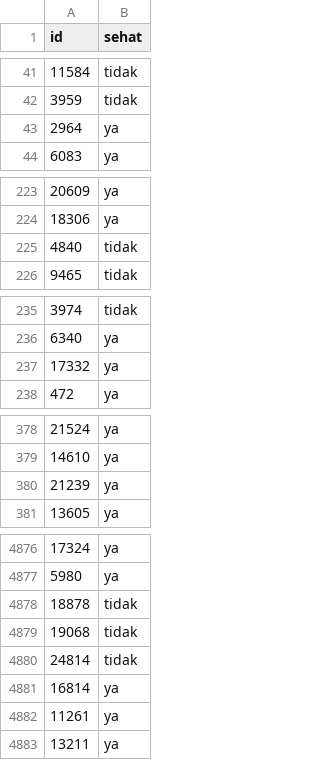
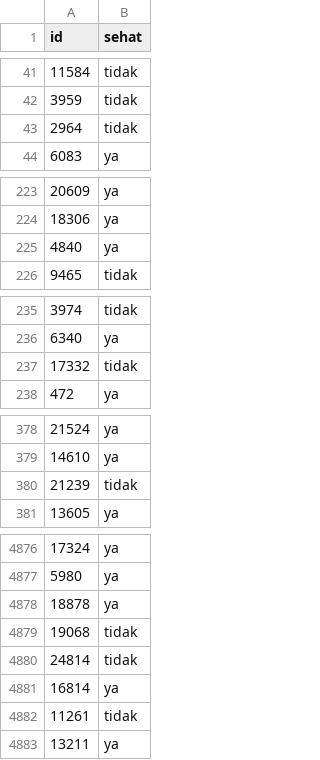
Before and after one commit to denisikiandani/KaggleCompetition-Wellness_Classifier, a CSV file: hasilml_p5.csv, drawn as a sheet; only a part is shown, gaps mark what is left out; the diff covers the shown part only.

```diff
--- a/hasilml_p5.csv
+++ b/hasilml_p5.csv
@@ -42,3 +42,3 @@ id,sehat
 3959,tidak
-2964,ya
+2964,tidak
 6083,ya
@@ -224,3 +224,3 @@ id,sehat
 18306,ya
-4840,tidak
+4840,ya
 9465,tidak
@@ -236,3 +236,3 @@ id,sehat
 6340,ya
-17332,ya
+17332,tidak
 472,ya
@@ -379,3 +379,3 @@ id,sehat
 14610,ya
-21239,ya
+21239,tidak
 13605,ya
@@ -4877,3 +4877,3 @@ id,sehat
 5980,ya
-18878,tidak
+18878,ya
 19068,tidak
@@ -4881,3 +4881,3 @@ id,sehat
 16814,ya
-11261,ya
+11261,tidak
 13211,ya
```
Also changed, not shown: 84 edited cells elsewhere in this file, 6 other files.
